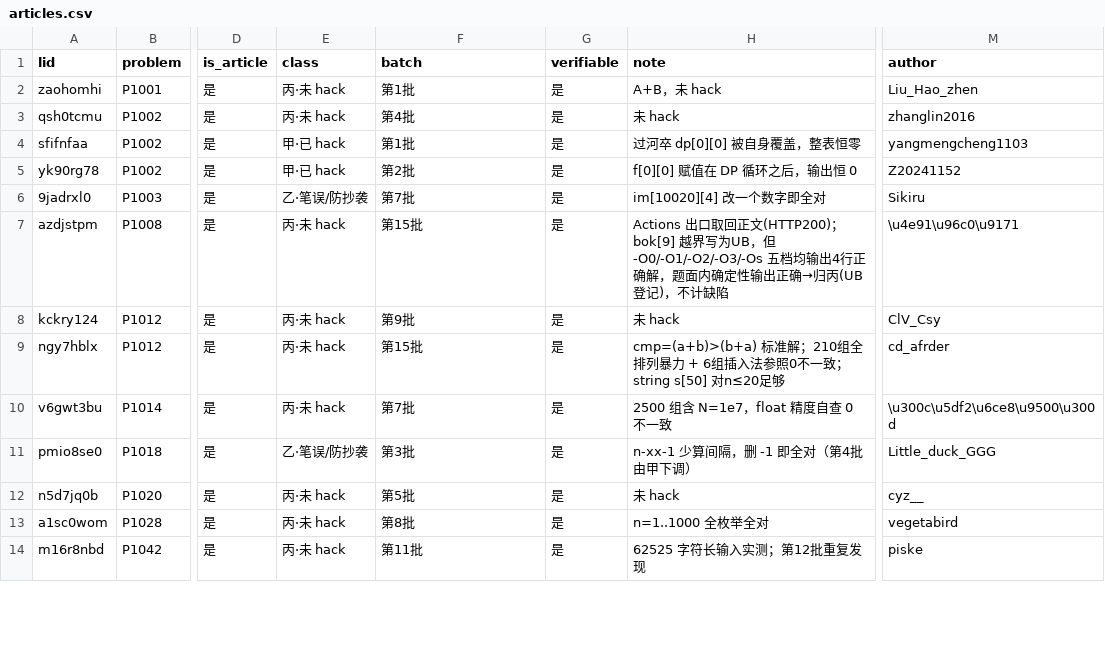
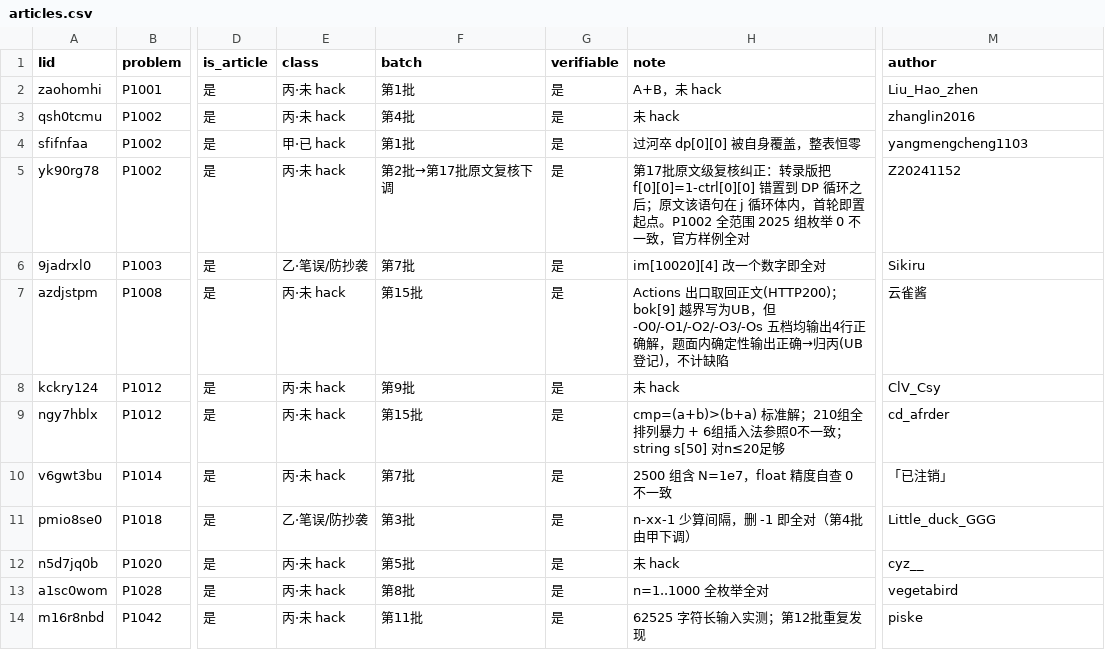
Before and after one commit to liuyiming2024/luogu, a CSV file: site/data/articles.csv, drawn as a sheet; only a part is shown, gaps mark what is left out; the diff covers the shown part only; the diff names each change by its address in the sheet, - before the commit and + after, or states it on an @@ line.

```diff
--- a/site/data/articles.csv
+++ b/site/data/articles.csv
-E5 (class): 甲·已 hack
+E5 (class): 丙·未 hack
-F5 (batch): 第2批
+F5 (batch): 第2批→第17批原文复核下调
-H5 (note): f[0][0] 赋值在 DP 循环之后，输出恒 0
+H5 (note): 第17批原文级复核纠正：转录版把 f[0][0]=1-ctrl[0][0] 错置到 DP 循环之后；原文该语句在 j 循环体内，首轮即置起点。P1002 全范围 2025 组枚举 0 不一致，官方样例全对
-M7 (author): \u4e91\u96c0\u9171
+M7 (author): 云雀酱
-M10 (author): \u300c\u5df2\u6ce8\u9500\u300d
+M10 (author): 「已注销」
```
Also changed, not shown: 12 edited cells elsewhere in this file, 02_文章编号索引/article_index.csv, 02_文章编号索引/对拍台账.csv, 29 other files.
